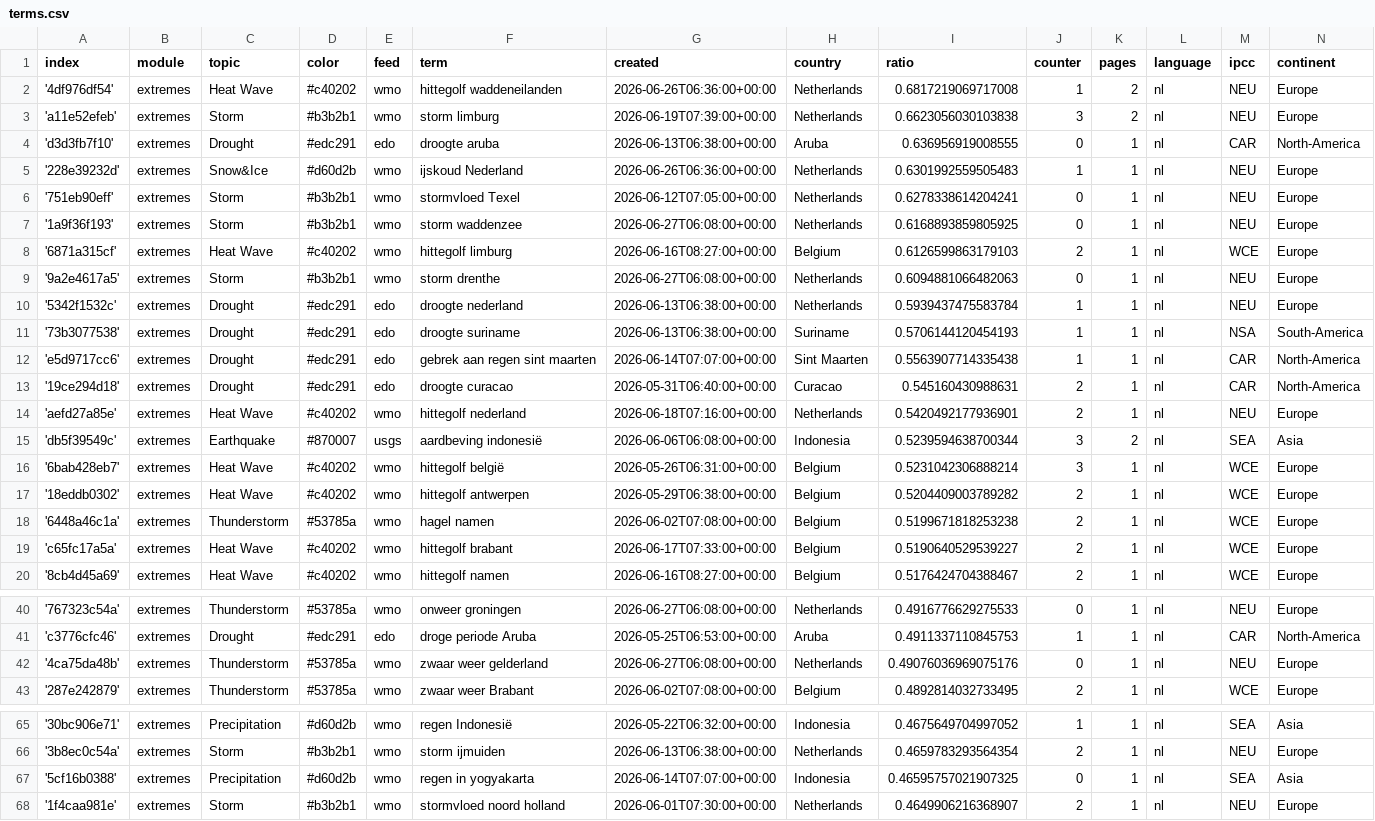
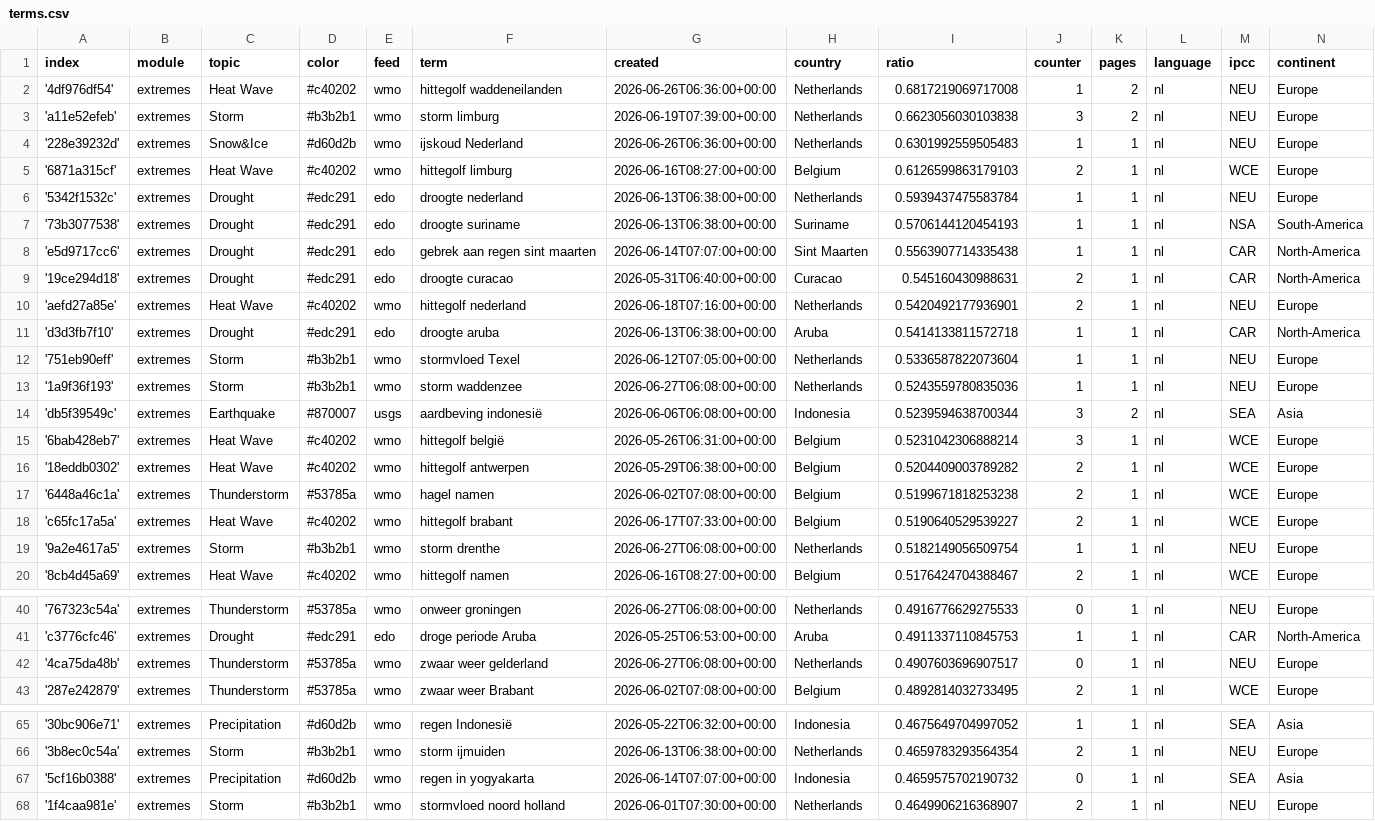
Before and after one commit to MarcoL95-News25/netherlandExtremes, a CSV file: terms.csv, drawn as a sheet; only a part is shown, gaps mark what is left out; the diff covers the shown part only.

Commit message:
Commit from GitHub Actions (harvest:0.0)

```diff
--- a/terms.csv
+++ b/terms.csv
@@ -3,8 +3,4 @@ index,module,topic,color,feed,term,created,country,ratio,counter,pages,language,
 'a11e52efeb',extremes,Storm,#b3b2b1,wmo,storm limburg,2026-06-19T07:39:00+00:00,Netherlands,0.6623056030103838,3,2,nl,NEU,Europe
-'d3d3fb7f10',extremes,Drought,#edc291,edo,droogte aruba,2026-06-13T06:38:00+00:00,Aruba,0.636956919008555,0,1,nl,CAR,North-America
 '228e39232d',extremes,Snow&Ice,#d60d2b,wmo,ijskoud Nederland,2026-06-26T06:36:00+00:00,Netherlands,0.6301992559505483,1,1,nl,NEU,Europe
-'751eb90eff',extremes,Storm,#b3b2b1,wmo,stormvloed Texel,2026-06-12T07:05:00+00:00,Netherlands,0.6278338614204241,0,1,nl,NEU,Europe
-'1a9f36f193',extremes,Storm,#b3b2b1,wmo,storm waddenzee,2026-06-27T06:08:00+00:00,Netherlands,0.6168893859805925,0,1,nl,NEU,Europe
 '6871a315cf',extremes,Heat Wave,#c40202,wmo,hittegolf limburg,2026-06-16T08:27:00+00:00,Belgium,0.6126599863179103,2,1,nl,WCE,Europe
-'9a2e4617a5',extremes,Storm,#b3b2b1,wmo,storm drenthe,2026-06-27T06:08:00+00:00,Netherlands,0.6094881066482063,0,1,nl,NEU,Europe
 '5342f1532c',extremes,Drought,#edc291,edo,droogte nederland,2026-06-13T06:38:00+00:00,Netherlands,0.5939437475583784,1,1,nl,NEU,Europe
@@ -14,2 +10,5 @@ index,module,topic,color,feed,term,created,country,ratio,counter,pages,language,
 'aefd27a85e',extremes,Heat Wave,#c40202,wmo,hittegolf nederland,2026-06-18T07:16:00+00:00,Netherlands,0.5420492177936901,2,1,nl,NEU,Europe
+'d3d3fb7f10',extremes,Drought,#edc291,edo,droogte aruba,2026-06-13T06:38:00+00:00,Aruba,0.5414133811572718,1,1,nl,CAR,North-America
+'751eb90eff',extremes,Storm,#b3b2b1,wmo,stormvloed Texel,2026-06-12T07:05:00+00:00,Netherlands,0.5336587822073604,1,1,nl,NEU,Europe
+'1a9f36f193',extremes,Storm,#b3b2b1,wmo,storm waddenzee,2026-06-27T06:08:00+00:00,Netherlands,0.5243559780835036,1,1,nl,NEU,Europe
 'db5f39549c',extremes,Earthquake,#870007,usgs,aardbeving indonesië,2026-06-06T06:08:00+00:00,Indonesia,0.5239594638700344,3,2,nl,SEA,Asia
@@ -19,2 +18,3 @@ index,module,topic,color,feed,term,created,country,ratio,counter,pages,language,
 'c65fc17a5a',extremes,Heat Wave,#c40202,wmo,hittegolf brabant,2026-06-17T07:33:00+00:00,Belgium,0.5190640529539227,2,1,nl,WCE,Europe
+'9a2e4617a5',extremes,Storm,#b3b2b1,wmo,storm drenthe,2026-06-27T06:08:00+00:00,Netherlands,0.5182149056509754,1,1,nl,NEU,Europe
 '8cb4d45a69',extremes,Heat Wave,#c40202,wmo,hittegolf namen,2026-06-16T08:27:00+00:00,Belgium,0.5176424704388467,2,1,nl,WCE,Europe
@@ -41,3 +41,3 @@ index,module,topic,color,feed,term,created,country,ratio,counter,pages,language,
 'c3776cfc46',extremes,Drought,#edc291,edo,droge periode Aruba,2026-05-25T06:53:00+00:00,Aruba,0.4911337110845753,1,1,nl,CAR,North-America
-'4ca75da48b',extremes,Thunderstorm,#53785a,wmo,zwaar weer gelderland,2026-06-27T06:08:00+00:00,Netherlands,0.49076036969075176,0,1,nl,NEU,Europe
+'4ca75da48b',extremes,Thunderstorm,#53785a,wmo,zwaar weer gelderland,2026-06-27T06:08:00+00:00,Netherlands,0.4907603696907517,0,1,nl,NEU,Europe
 '287e242879',extremes,Thunderstorm,#53785a,wmo,zwaar weer Brabant,2026-06-02T07:08:00+00:00,Belgium,0.4892814032733495,2,1,nl,WCE,Europe
@@ -66,3 +66,3 @@ index,module,topic,color,feed,term,created,country,ratio,counter,pages,language,
 '3b8ec0c54a',extremes,Storm,#b3b2b1,wmo,storm ijmuiden,2026-06-13T06:38:00+00:00,Netherlands,0.4659783293564354,2,1,nl,NEU,Europe
-'5cf16b0388',extremes,Precipitation,#d60d2b,wmo,regen in yogyakarta,2026-06-14T07:07:00+00:00,Indonesia,0.46595757021907325,0,1,nl,SEA,Asia
+'5cf16b0388',extremes,Precipitation,#d60d2b,wmo,regen in yogyakarta,2026-06-14T07:07:00+00:00,Indonesia,0.4659575702190732,0,1,nl,SEA,Asia
 '1f4caa981e',extremes,Storm,#b3b2b1,wmo,stormvloed noord holland,2026-06-01T07:30:00+00:00,Netherlands,0.4649906216368907,2,1,nl,NEU,Europe
```
Also changed, not shown: 1 edited cell elsewhere in this file.
